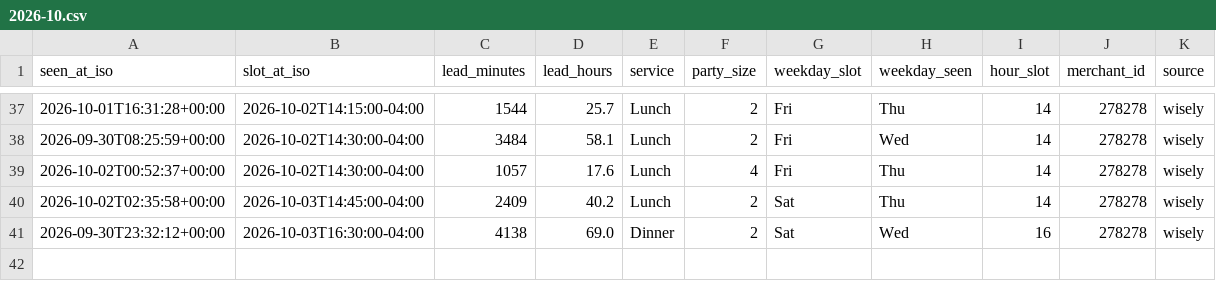
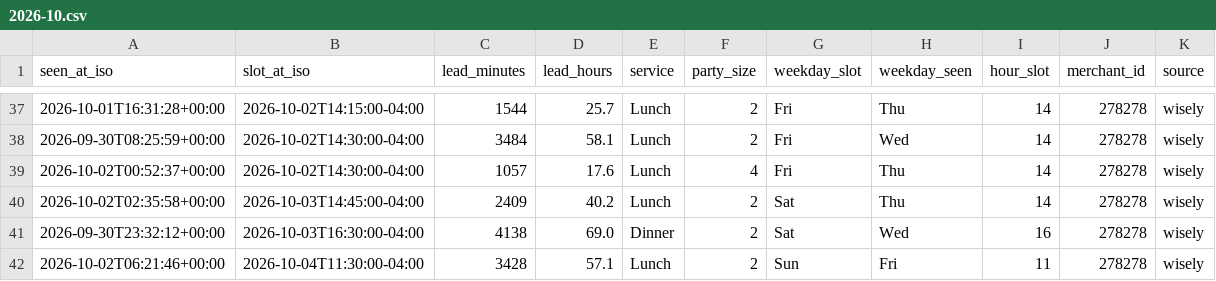
Before and after one commit to jacobschulman/stonewatch, a CSV file: data/availability/2026-10.csv, drawn as a sheet; only a part is shown, gaps mark what is left out; the diff names each change by its address in the sheet, - before the commit and + after, or states it on an @@ line.

```diff
--- a/data/availability/2026-10.csv
+++ b/data/availability/2026-10.csv
+row 42: 2026-10-02T06:21:46+00:00 | 2026-10-04T11:30:00-04:00 | 3428 | 57.1 | Lunch | 2 | Sun | Fri | 11 | 278278 | wisely
```
Also changed, not shown: 2 other files.
